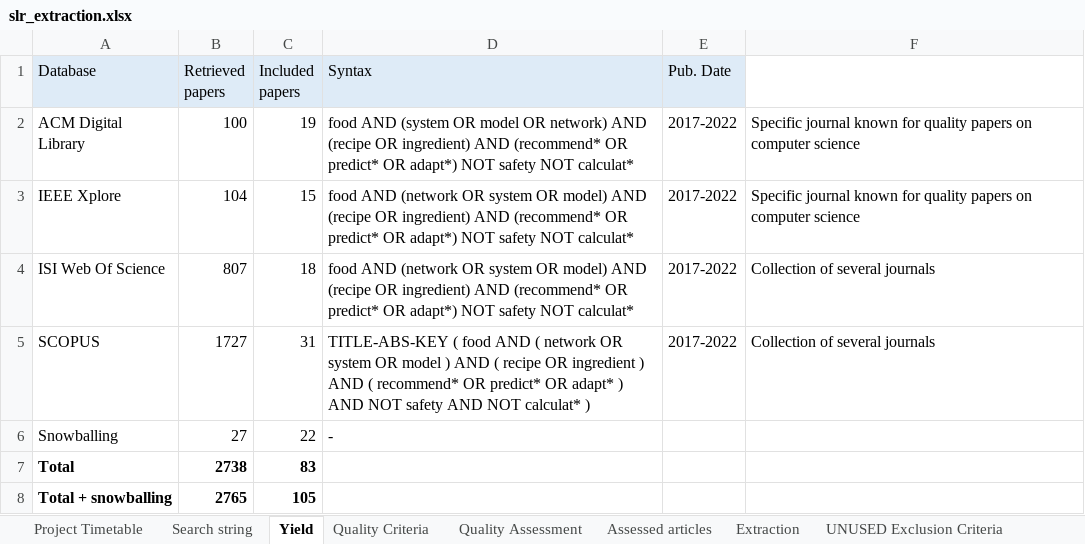
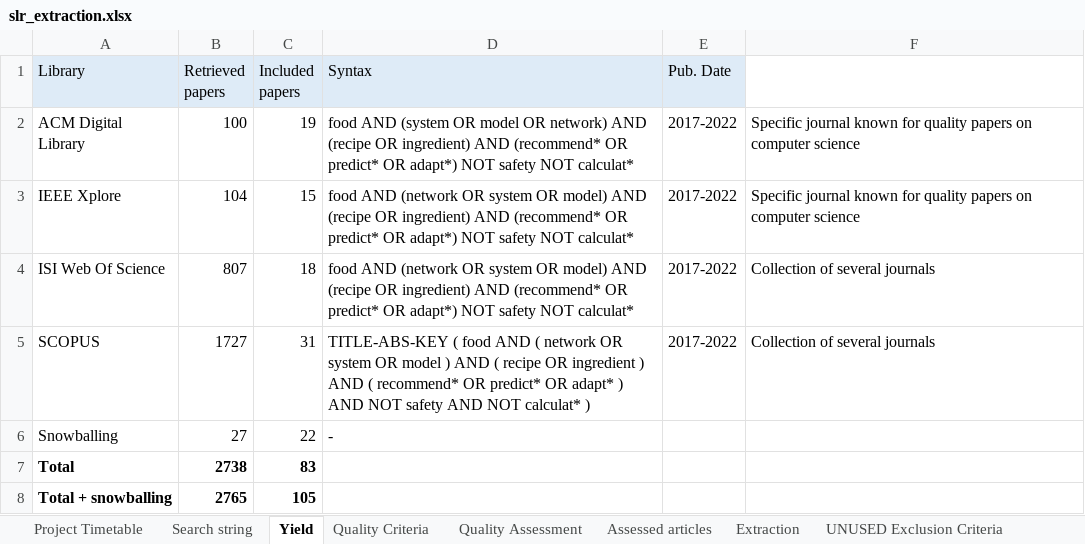
Before and after one commit to nicobondevik/thesis_inf, an Excel workbook: slr_extraction.xlsx, sheet Yield, drawn as a sheet; values as stored, in another font and other column widths than the file's, no borders; charts and pictures not drawn; the diff names each change by its address in the sheet, - before the commit and + after, or states it on an @@ line.

```diff
--- a/slr_extraction.xlsx (sheet Yield)
+++ b/slr_extraction.xlsx (sheet Yield)
-A1: Database
+A1: Library
```
Also changed, not shown: sheet Extraction, 1 other file.
